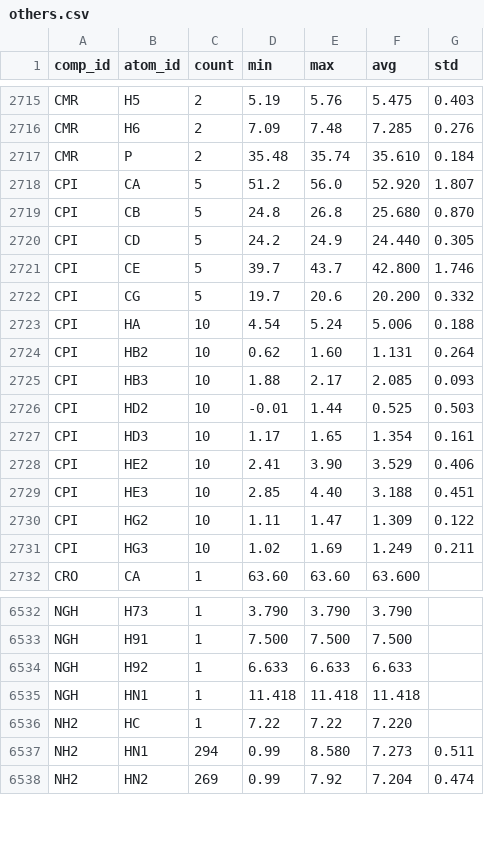
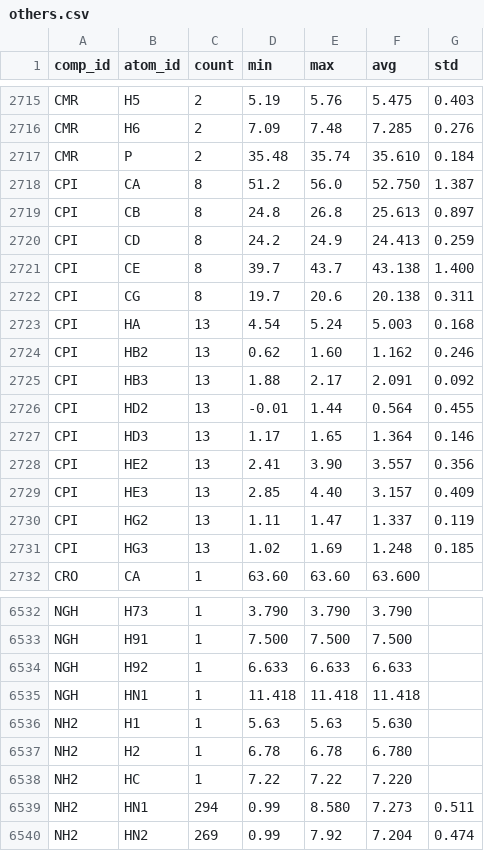
Before and after one commit to wwPDB/py-wwpdb_utils_nmr, a CSV file: wwpdb/utils/nmr/bmrb_cs_stat/others.csv, drawn as a sheet; only a part is shown, gaps mark what is left out; the diff covers the shown part only.

```diff
--- a/wwpdb/utils/nmr/bmrb_cs_stat/others.csv
+++ b/wwpdb/utils/nmr/bmrb_cs_stat/others.csv
@@ -2717,16 +2717,16 @@ CMR,H6,2,7.09,7.48,7.285,0.276
 CMR,P,2,35.48,35.74,35.610,0.184
-CPI,CA,5,51.2,56.0,52.920,1.807
-CPI,CB,5,24.8,26.8,25.680,0.870
-CPI,CD,5,24.2,24.9,24.440,0.305
-CPI,CE,5,39.7,43.7,42.800,1.746
-CPI,CG,5,19.7,20.6,20.200,0.332
-CPI,HA,10,4.54,5.24,5.006,0.188
-CPI,HB2,10,0.62,1.60,1.131,0.264
-CPI,HB3,10,1.88,2.17,2.085,0.093
-CPI,HD2,10,-0.01,1.44,0.525,0.503
-CPI,HD3,10,1.17,1.65,1.354,0.161
-CPI,HE2,10,2.41,3.90,3.529,0.406
-CPI,HE3,10,2.85,4.40,3.188,0.451
-CPI,HG2,10,1.11,1.47,1.309,0.122
-CPI,HG3,10,1.02,1.69,1.249,0.211
+CPI,CA,8,51.2,56.0,52.750,1.387
+CPI,CB,8,24.8,26.8,25.613,0.897
+CPI,CD,8,24.2,24.9,24.413,0.259
+CPI,CE,8,39.7,43.7,43.138,1.400
+CPI,CG,8,19.7,20.6,20.138,0.311
+CPI,HA,13,4.54,5.24,5.003,0.168
+CPI,HB2,13,0.62,1.60,1.162,0.246
+CPI,HB3,13,1.88,2.17,2.091,0.092
+CPI,HD2,13,-0.01,1.44,0.564,0.455
+CPI,HD3,13,1.17,1.65,1.364,0.146
+CPI,HE2,13,2.41,3.90,3.557,0.356
+CPI,HE3,13,2.85,4.40,3.157,0.409
+CPI,HG2,13,1.11,1.47,1.337,0.119
+CPI,HG3,13,1.02,1.69,1.248,0.185
 CRO,CA,1,63.60,63.60,63.600,
@@ -6535,2 +6535,4 @@ NGH,H92,1,6.633,6.633,6.633,
 NGH,HN1,1,11.418,11.418,11.418,
+NH2,H1,1,5.63,5.63,5.630,
+NH2,H2,1,6.78,6.78,6.780,
 NH2,HC,1,7.22,7.22,7.220,
```
Also changed, not shown: 7 edited cells elsewhere in this file, wwpdb/utils/nmr/bmrb_cs_stat/aa_filt.csv, wwpdb/utils/nmr/bmrb_cs_stat/aa_full.csv, 38 other files.
